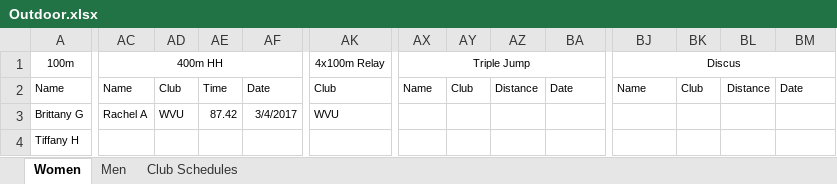
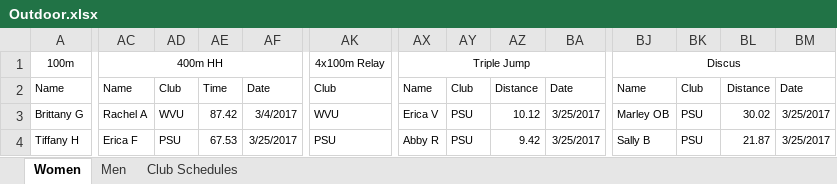
Before and after one commit to mkreiser/NationalsScoringModel, an Excel workbook: Outdoor.xlsx, sheet Women, drawn as a sheet; only a part is shown, gaps mark what is left out; values as stored, in another font and other column widths than the file's, no borders; charts and pictures not drawn; the diff covers the shown part only; the diff names each change by its address in the sheet, - before the commit and + after, or states it on an @@ line.

```diff
--- a/Outdoor.xlsx (sheet Women)
+++ b/Outdoor.xlsx (sheet Women)
-AX3: (empty)
+AX3: Erica V
-AY3:AY4: (empty)
+AY3:AY4: PSU
-AZ3: (empty)
+AZ3: 10.12
-BA3:BA4: (empty)
+BA3:BA4: 3/25/2017
-BJ3: (empty)
+BJ3: Marley OB
-BK3:BK4: (empty)
+BK3:BK4: PSU
-BL3: (empty)
+BL3: 30.02
-BM3:BM4: (empty)
+BM3:BM4: 3/25/2017
-AC4: (empty)
+AC4: Erica F
-AD4: (empty)
+AD4: PSU
-AE4: (empty)
+AE4: 67.53
-AF4: (empty)
+AF4: 3/25/2017
-AK4: (empty)
+AK4: PSU
-AX4: (empty)
+AX4: Abby R
-AZ4: (empty)
+AZ4: 9.42
-BJ4: (empty)
+BJ4: Sally B
-BL4: (empty)
+BL4: 21.87
```
Also changed, not shown: 14 added rows, 5 removed rows and 174 edited cells elsewhere in this sheet, sheet Men, sheet Club Schedules, 2 other files.
